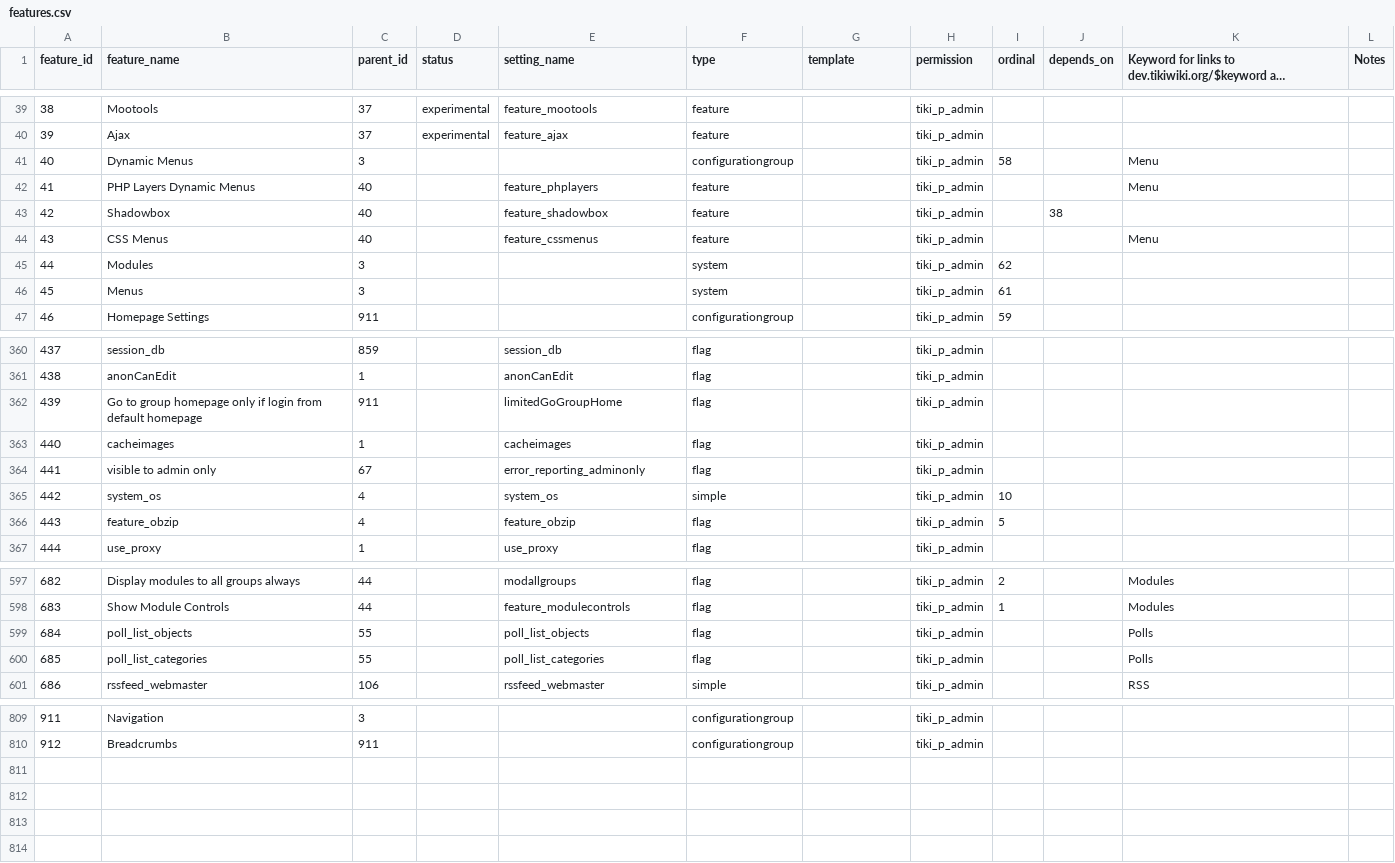
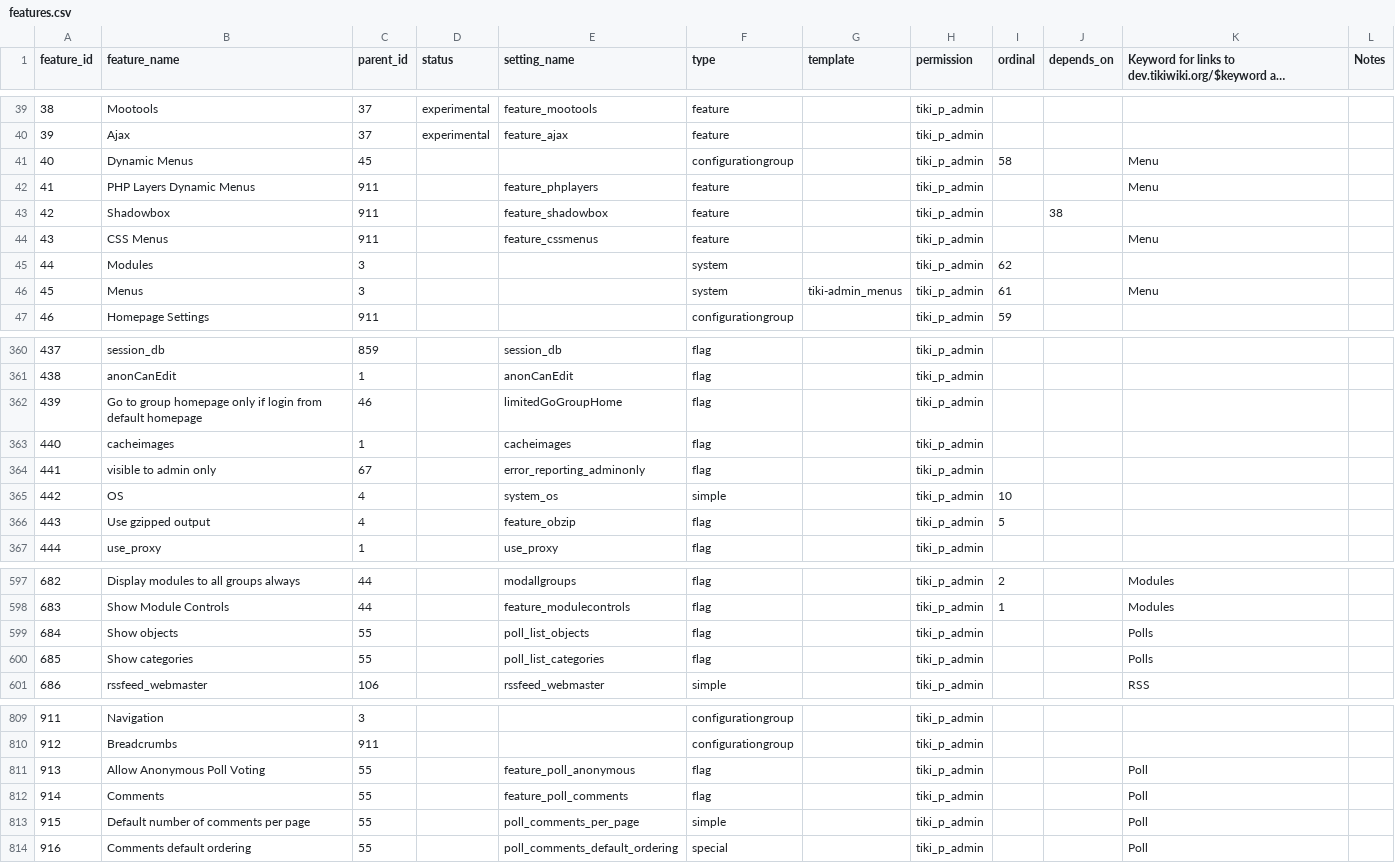
Before and after one commit to meta-net-ar/tiki, a CSV file: db/features.csv, drawn as a sheet; only a part is shown, gaps mark what is left out; long unchanged cells end in …; the diff covers the shown part only; the diff names each change by its address in the sheet, - before the commit and + after, or states it on an @@ line.

Commit message:
[FIX] More data for tiki-magic.php.

```diff
--- a/db/features.csv
+++ b/db/features.csv
-C41 (parent_id): 3
+C41 (parent_id): 45
-C42:C44 (parent_id): 40
+C42:C44 (parent_id): 911
-G46 (template): (empty)
+G46 (template): tiki-admin_menus
-K46: (empty)
+K46: Menu
-C362 (parent_id): 911
+C362 (parent_id): 46
-B365 (feature_name): system_os
+B365 (feature_name): OS
-B366 (feature_name): feature_obzip
+B366 (feature_name): Use gzipped output
-B599 (feature_name): poll_list_objects
+B599 (feature_name): Show objects
-B600 (feature_name): poll_list_categories
+B600 (feature_name): Show categories
+row 811: 913 | Allow Anonymous Poll Voting | 55 |  | feature_poll_anonymous | flag |  | tiki_p_admin |  |  | Poll
+row 812: 914 | Comments | 55 |  | feature_poll_comments | flag |  | tiki_p_admin |  |  | Poll
+row 813: 915 | Default number of comments per page | 55 |  | poll_comments_per_page | simple |  | tiki_p_admin |  |  | Poll
+row 814: 916 | Comments default ordering | 55 |  | poll_comments_default_ordering | special |  | tiki_p_admin |  |  | Poll
```
Also changed, not shown: 5 edited cells elsewhere in this file.
